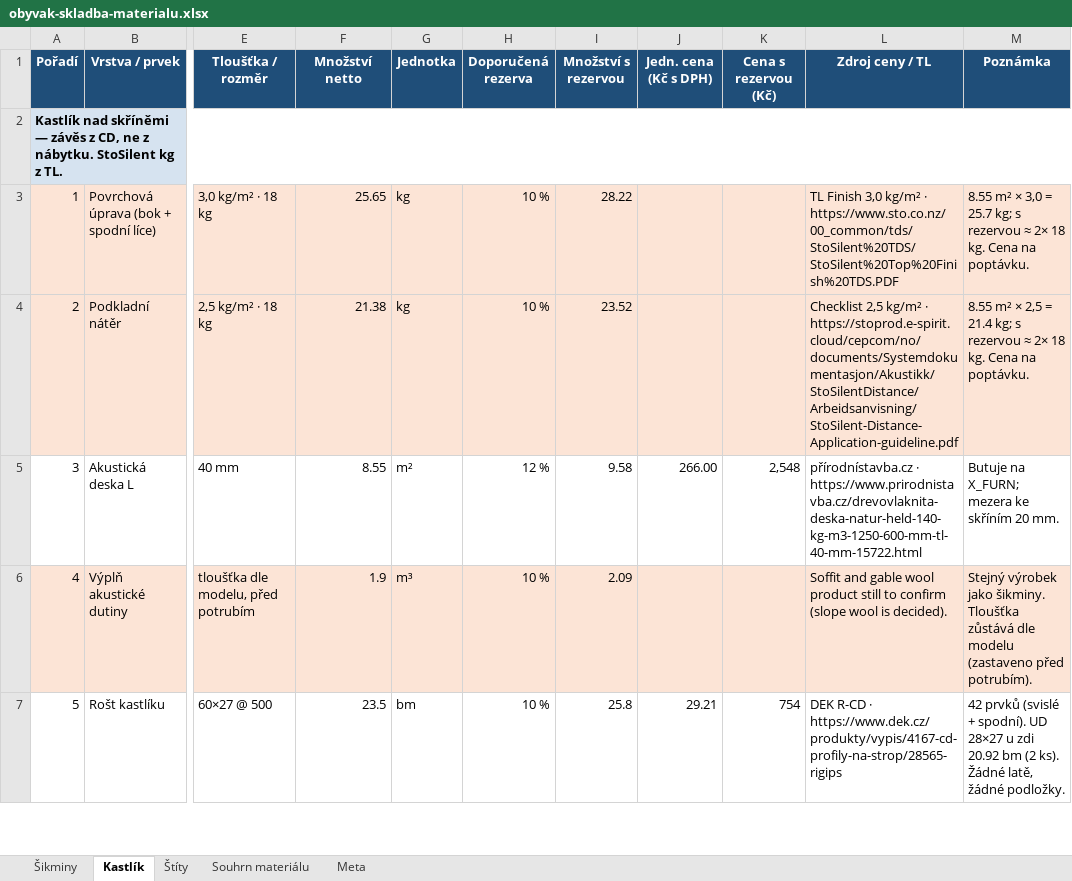
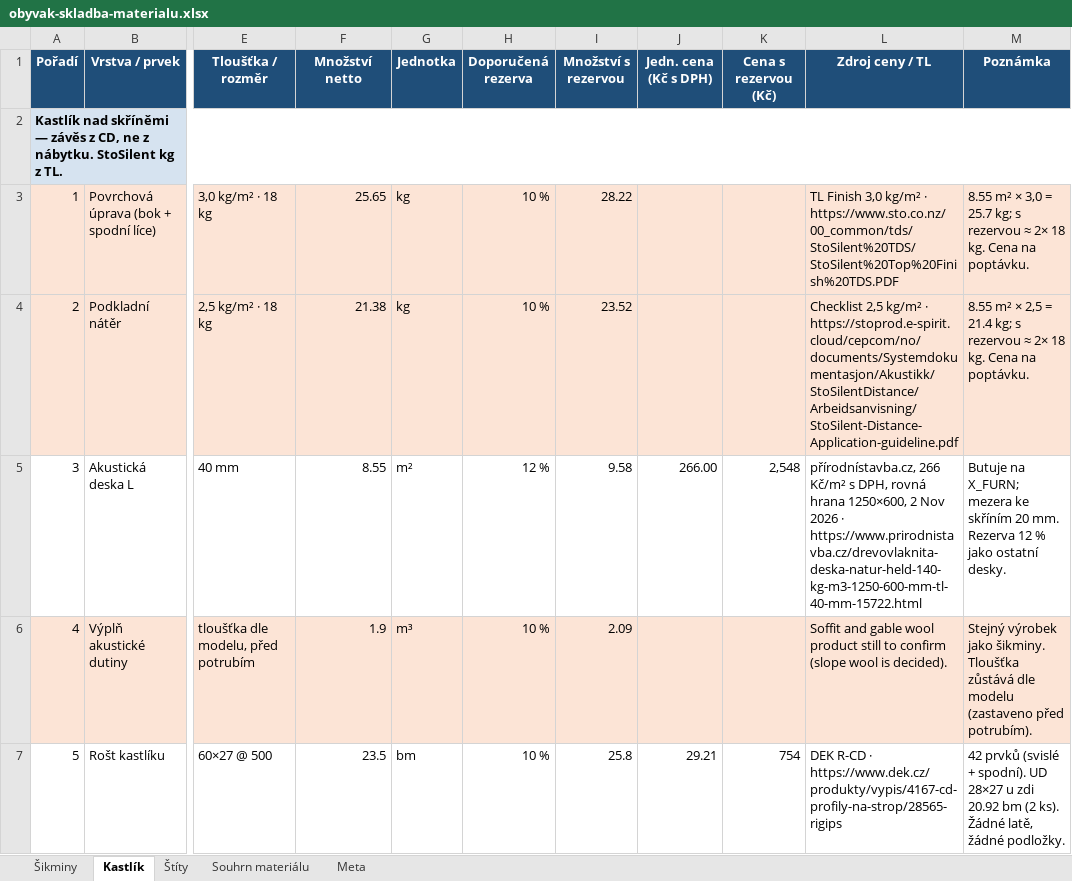
Before and after one commit to pteasima/Blueprints, an Excel workbook: docs/obyvak-skladba-materialu.xlsx, sheet Kastlík, drawn as a sheet; only a part is shown, gaps mark what is left out; values as stored, in another font and other column widths than the file's, no borders; the diff names each change by its address in the sheet, - before the commit and + after, or states it on an @@ line.

```diff
--- a/docs/obyvak-skladba-materialu.xlsx (sheet Kastlík)
+++ b/docs/obyvak-skladba-materialu.xlsx (sheet Kastlík)
-L5 (Zdroj ceny / TL): přírodnístavba.cz · https://www.prirodnistavba.cz/drevovlaknita-deska-natur-held-140-kg-m3-1250-600-mm-tl-40-mm-15722.html
+L5 (Zdroj ceny / TL): přírodnístavba.cz, 266 Kč/m² s DPH, rovná hrana 1250×600, 2 Nov 2026 · https://www.prirodnistavba.cz/drevovlaknita-deska-natur-held-140-kg-m3-1250-600-mm-tl-40-mm-15722.html
-M5 (Poznámka): …20 mm.
+M5 (Poznámka): …20 mm. Rezerva 12 % jako ostatní desky.
```
Also changed, not shown: sheet Šikminy, sheet Souhrn materiálu, 3 other files.
